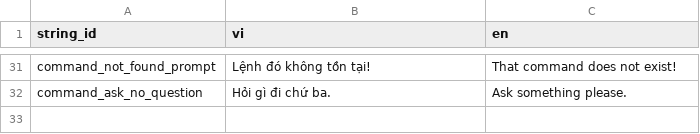
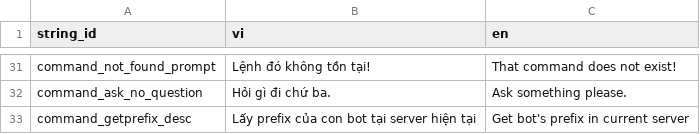
Before and after one commit to SussyGuy35/open-susbot, a CSV file: loca/loca - main.csv, drawn as a sheet; only a part is shown, gaps mark what is left out; the diff names each change by its address in the sheet, - before the commit and + after, or states it on an @@ line.

```diff
--- a/loca/loca - main.csv
+++ b/loca/loca - main.csv
+row 33: command_getprefix_desc | Lấy prefix của con bot tại server hiện tại | Get bot's prefix in current server
```
Also changed, not shown: loca/loca - help.csv, 6 other files.
